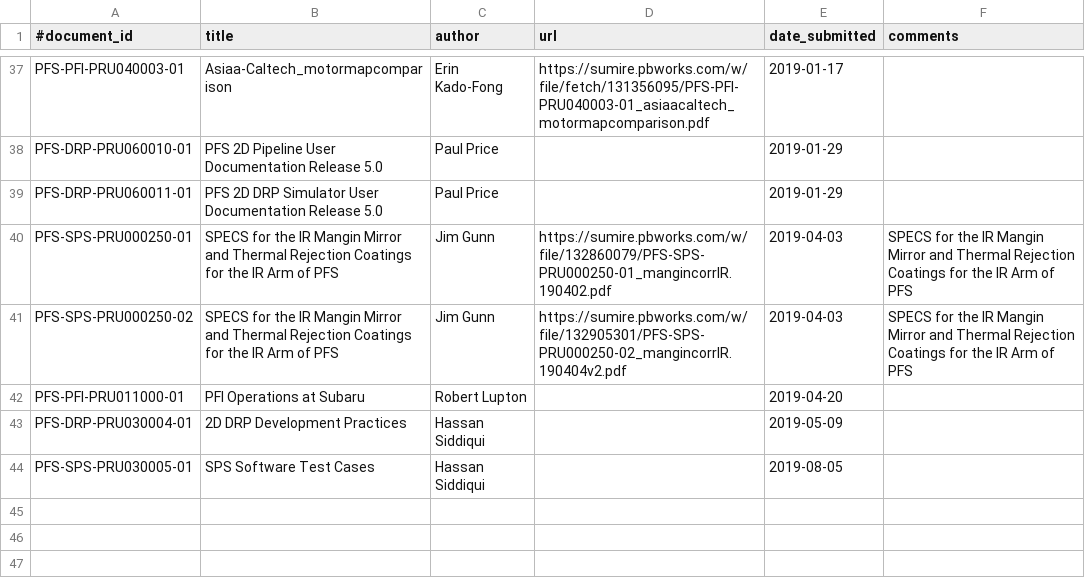
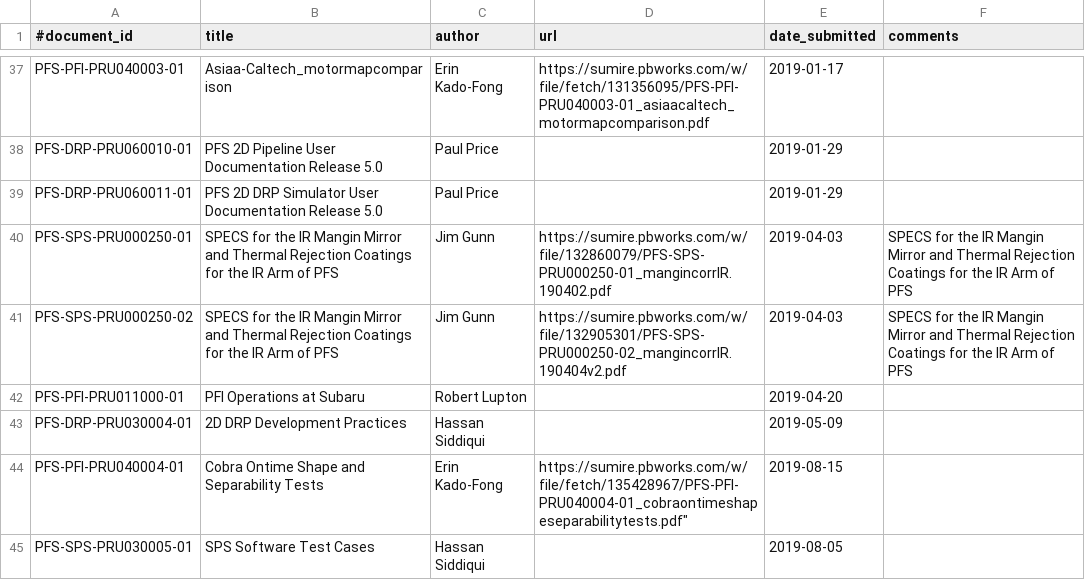
Before and after one commit to Subaru-PFS/doc, a CSV file: registries/princeton/documents.csv, drawn as a sheet; only a part is shown, gaps mark what is left out; the diff names each change by its address in the sheet, - before the commit and + after, or states it on an @@ line.

Commit message:
Added Erin's doc on cobra onetime shape/separability tests

```diff
--- a/registries/princeton/documents.csv
+++ b/registries/princeton/documents.csv
+row 44: PFS-PFI-PRU040004-01 | Cobra Ontime Shape and Separability Tests | Erin Kado-Fong | https://sumire.pbworks.com/w/file/fetch/135428967/PFS-PFI-PRU040004-01_cobraontimeshapeseparabilitytests.pdf" | 2019-08-15
```
